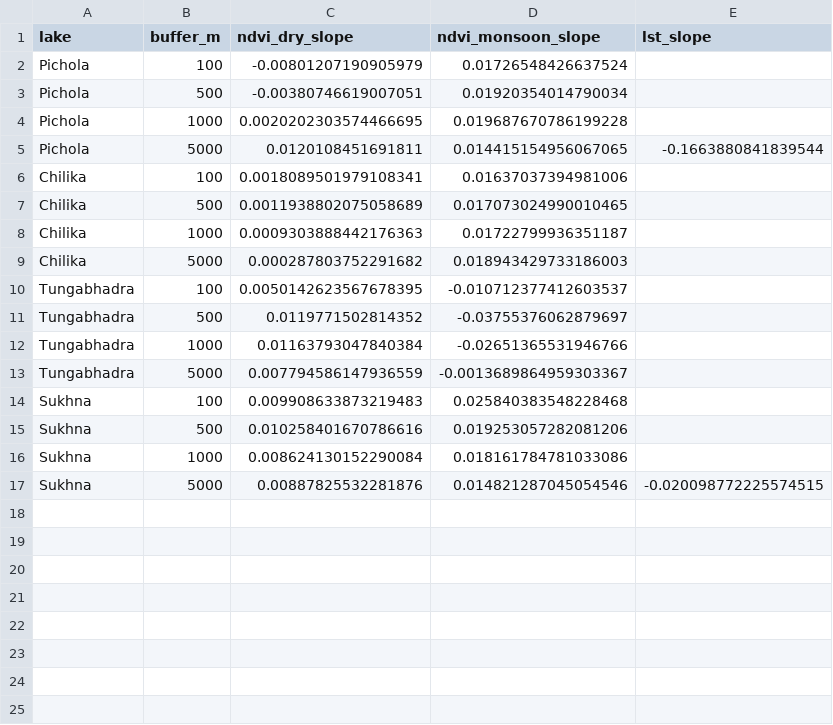
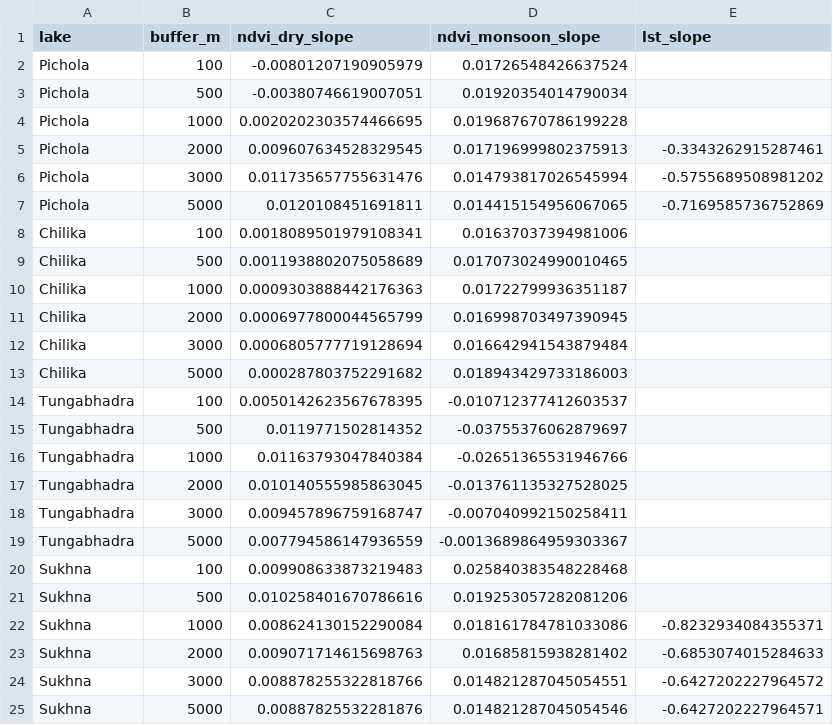
Before and after one commit to SumitTahiliani/WaterBodyNDVI, a CSV file: lake_buffer_slope_summary.csv, drawn as a sheet.

```diff
--- a/lake_buffer_slope_summary.csv
+++ b/lake_buffer_slope_summary.csv
@@ -4,3 +4,5 @@ Pichola,500,-0.00380746619007051,0.01920354014790034,
 Pichola,1000,0.0020202303574466695,0.019687670786199228,
-Pichola,5000,0.0120108451691811,0.014415154956067065,-0.1663880841839544
+Pichola,2000,0.009607634528329545,0.017196999802375913,-0.3343262915287461
+Pichola,3000,0.011735657755631476,0.014793817026545994,-0.5755689508981202
+Pichola,5000,0.0120108451691811,0.014415154956067065,-0.7169585736752869
 Chilika,100,0.0018089501979108341,0.01637037394981006,
@@ -8,2 +10,4 @@ Chilika,500,0.0011938802075058689,0.017073024990010465,
 Chilika,1000,0.0009303888442176363,0.01722799936351187,
+Chilika,2000,0.0006977800044565799,0.016998703497390945,
+Chilika,3000,0.0006805777719128694,0.016642941543879484,
 Chilika,5000,0.000287803752291682,0.018943429733186003,
@@ -12,2 +16,4 @@ Tungabhadra,500,0.0119771502814352,-0.03755376062879697,
 Tungabhadra,1000,0.01163793047840384,-0.02651365531946766,
+Tungabhadra,2000,0.010140555985863045,-0.013761135327528025,
+Tungabhadra,3000,0.009457896759168747,-0.007040992150258411,
 Tungabhadra,5000,0.007794586147936559,-0.0013689864959303367,
@@ -15,3 +21,5 @@ Sukhna,100,0.009908633873219483,0.025840383548228468,
 Sukhna,500,0.010258401670786616,0.019253057282081206,
-Sukhna,1000,0.008624130152290084,0.018161784781033086,
-Sukhna,5000,0.00887825532281876,0.014821287045054546,-0.020098772225574515
+Sukhna,1000,0.008624130152290084,0.018161784781033086,-0.8232934084355371
+Sukhna,2000,0.009071714615698763,0.01685815938281402,-0.6853074015284633
+Sukhna,3000,0.008878255322818766,0.014821287045054551,-0.6427202227964572
+Sukhna,5000,0.00887825532281876,0.014821287045054546,-0.6427202227964571
```
Also changed, not shown: 2 other files.
